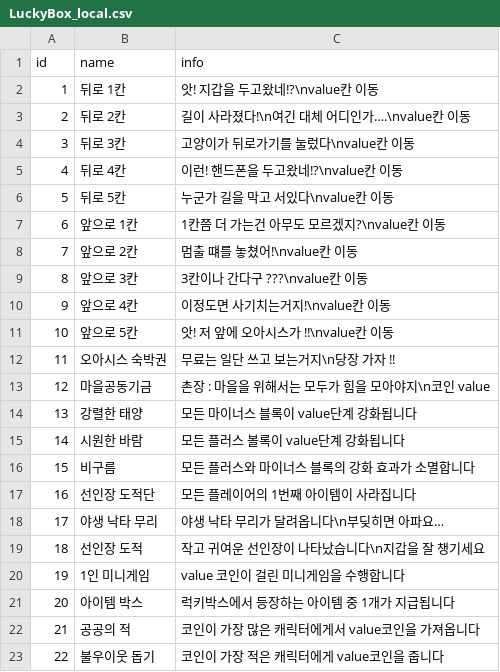
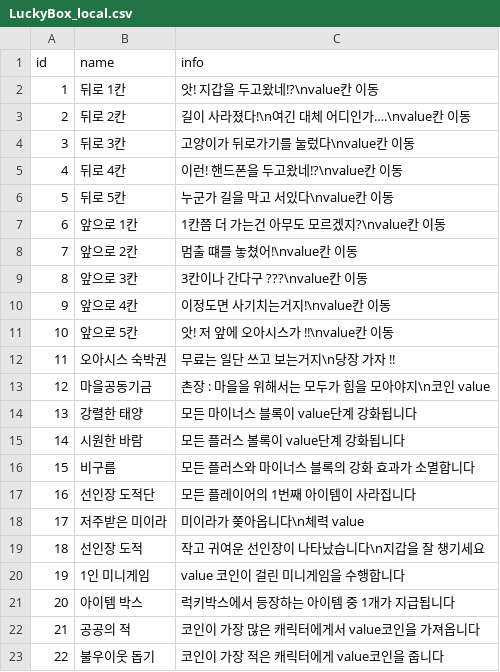
Before and after one commit to Yuri-CHOE/Island-of-Cactus, a CSV file: Assets/Resources/Data/LuckyBox_local.csv, drawn as a sheet.

```diff
--- a/Assets/Resources/Data/LuckyBox_local.csv
+++ b/Assets/Resources/Data/LuckyBox_local.csv
@@ -17,3 +17,3 @@ id,name,info
 16,선인장 도적단,모든 플레이어의 1번째 아이템이 사라집니다
-17,야생 낙타 무리,야생 낙타 무리가 달려옵니다\n부딪히면 아파요…
+17,저주받은 미이라,미이라가 쫒아옵니다\n체력 value
 18,선인장 도적,작고 귀여운 선인장이 나타났습니다\n지갑을 잘 챙기세요
```
Also changed, not shown: 1 other file.
